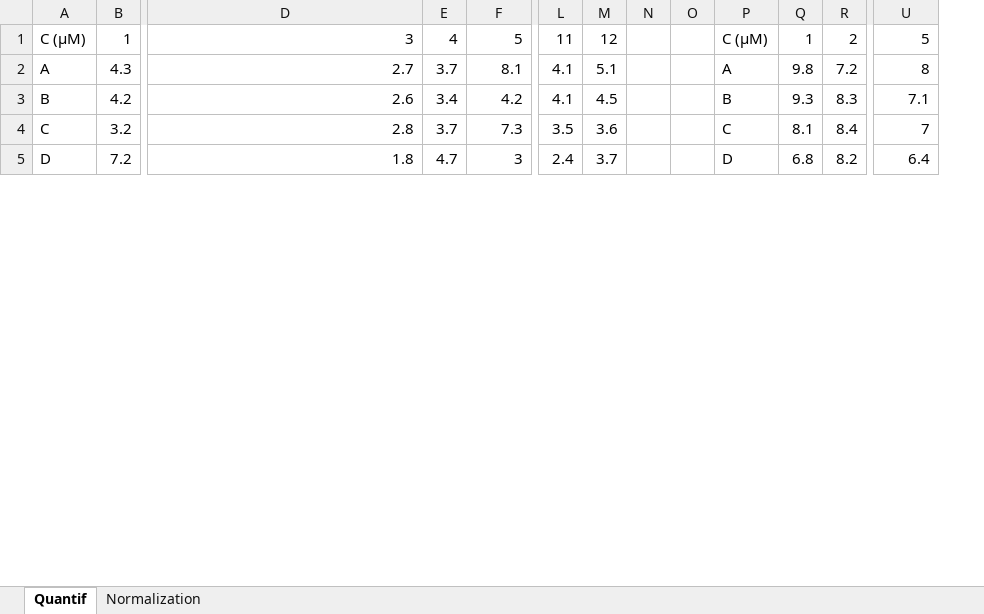
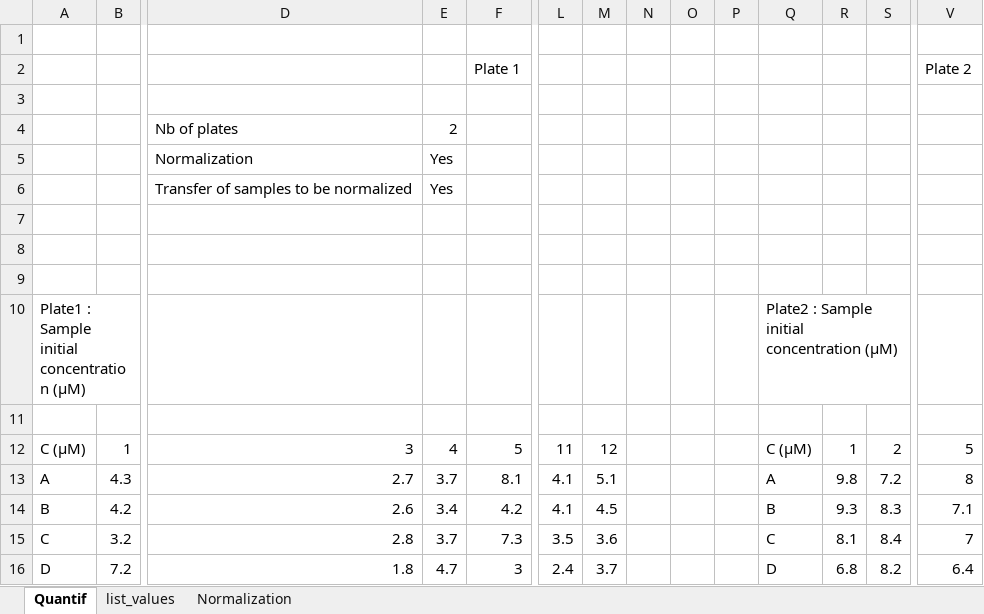
Before and after one commit to hlachaizeDS/Normalization_Pump_OT2, an Excel workbook: Normalization.xlsx, sheet Quantif, drawn as a sheet; only a part is shown, gaps mark what is left out; values as stored, in another font and other column widths than the file's, no cell formats; rows hold the shown columns only; the diff covers the shown part only; the diff names each change by its address in the sheet, - before the commit and + after, or states it on an @@ line.

```diff
--- a/Normalization.xlsx (sheet Quantif)
+++ b/Normalization.xlsx (sheet Quantif)
+sheet tab: list_values
+column P, empty
+row 1: (empty)
+row 2:  |  |  |  | Plate 1 |  |  |  |  |  |  |  |  | Plate 2
+row 3: (empty)
+row 4:  |  | Nb of plates | 2
+row 5:  |  | Normalization | Yes
+row 6:  |  | Transfer of samples to be normalized | Yes
+row 7: (empty)
+row 8: (empty)
+row 9: (empty)
+row 10: Plate1 : Sample initial concentration (µM) |  |  |  |  |  |  |  |  |  | Plate2 : Sample initial concentration (µM)
+row 11: (empty)
```
Also changed, not shown: 55 added rows, 6 edited cells and merged cells elsewhere in this sheet, cell formats, 6 other files.
